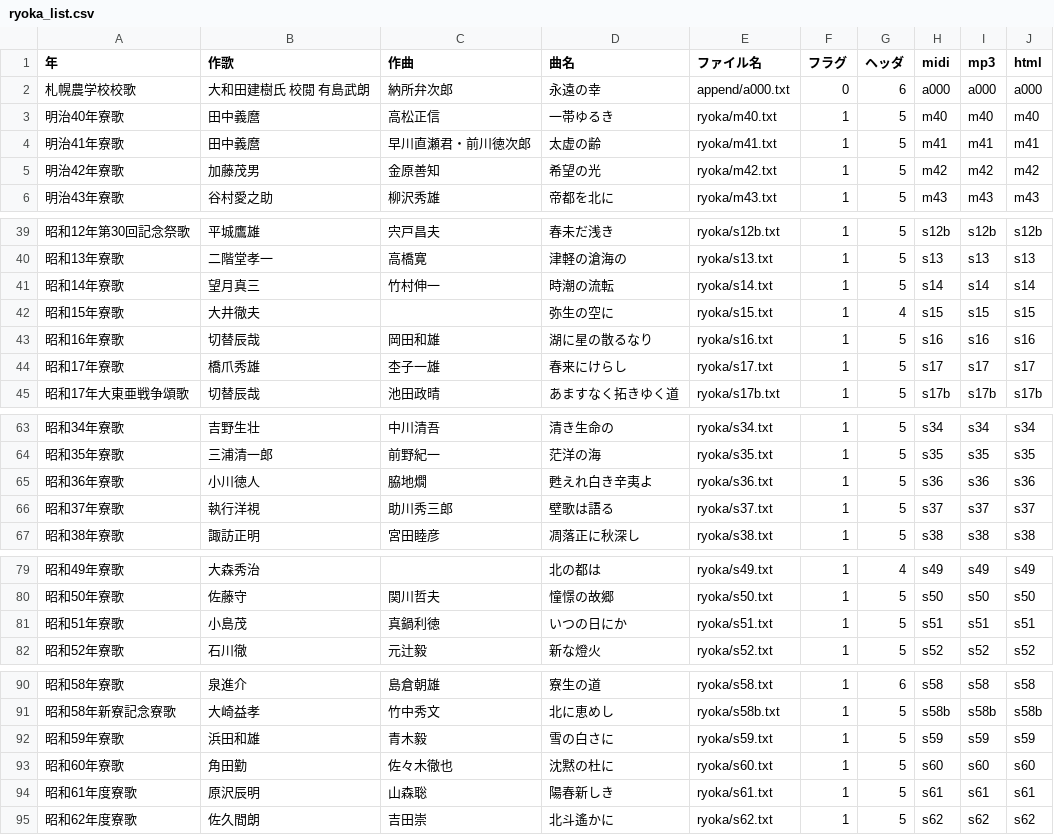
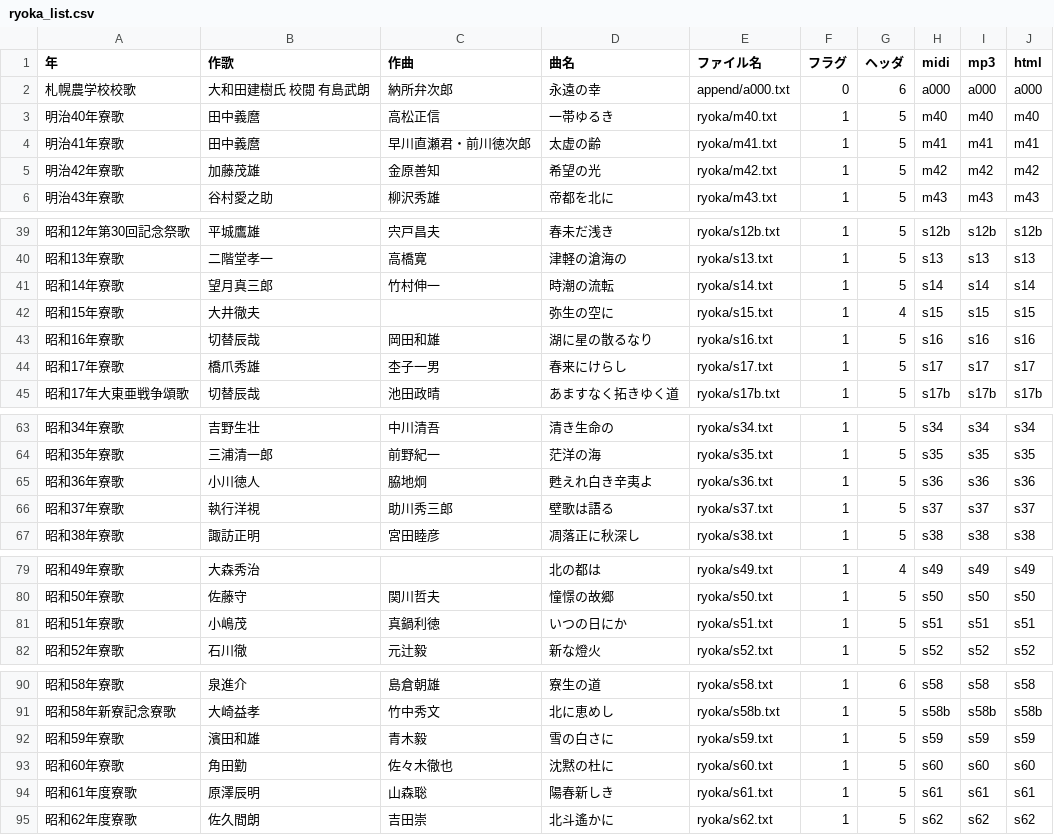
Before and after one commit to mkuriki1990/ryoka_ruby, a CSV file: src/ryoka_list.csv, drawn as a sheet; only a part is shown, gaps mark what is left out.

```diff
--- a/src/ryoka_list.csv
+++ b/src/ryoka_list.csv
@@ -4,3 +4,3 @@
 明治41年寮歌,田中義麿,早川直瀬君・前川徳次郎,太虚の齢,ryoka/m41.txt,1,5,m41,m41,m41
-明治42年寮歌,加藤茂男,金原善知,希望の光,ryoka/m42.txt,1,5,m42,m42,m42
+明治42年寮歌,加藤茂雄,金原善知,希望の光,ryoka/m42.txt,1,5,m42,m42,m42
 明治43年寮歌,谷村愛之助,柳沢秀雄,帝都を北に,ryoka/m43.txt,1,5,m43,m43,m43
@@ -40,6 +40,6 @@
 昭和13年寮歌,二階堂孝一,高橋寛,津軽の滄海の,ryoka/s13.txt,1,5,s13,s13,s13
-昭和14年寮歌,望月真三,竹村伸一,時潮の流転,ryoka/s14.txt,1,5,s14,s14,s14
+昭和14年寮歌,望月真三郎,竹村伸一,時潮の流転,ryoka/s14.txt,1,5,s14,s14,s14
 昭和15年寮歌,大井徹夫,,弥生の空に,ryoka/s15.txt,1,4,s15,s15,s15
 昭和16年寮歌,切替辰哉,岡田和雄,湖に星の散るなり,ryoka/s16.txt,1,5,s16,s16,s16
-昭和17年寮歌,橋爪秀雄,杢子一雄,春来にけらし,ryoka/s17.txt,1,5,s17,s17,s17
+昭和17年寮歌,橋爪秀雄,杢子一男,春来にけらし,ryoka/s17.txt,1,5,s17,s17,s17
 昭和17年大東亜戦争頌歌,切替辰哉,池田政晴,あますなく拓きゆく道,ryoka/s17b.txt,1,5,s17b,s17b,s17b
@@ -64,3 +64,3 @@
 昭和35年寮歌,三浦清一郎,前野紀一,茫洋の海,ryoka/s35.txt,1,5,s35,s35,s35
-昭和36年寮歌,小川徳人,脇地燗,甦えれ白き辛夷よ,ryoka/s36.txt,1,5,s36,s36,s36
+昭和36年寮歌,小川徳人,脇地炯,甦えれ白き辛夷よ,ryoka/s36.txt,1,5,s36,s36,s36
 昭和37年寮歌,執行洋視,助川秀三郎,壁歌は語る,ryoka/s37.txt,1,5,s37,s37,s37
@@ -80,3 +80,3 @@
 昭和50年寮歌,佐藤守,関川哲夫,憧憬の故郷,ryoka/s50.txt,1,5,s50,s50,s50
-昭和51年寮歌,小島茂,真鍋利徳,いつの日にか,ryoka/s51.txt,1,5,s51,s51,s51
+昭和51年寮歌,小嶋茂,真鍋利徳,いつの日にか,ryoka/s51.txt,1,5,s51,s51,s51
 昭和52年寮歌,石川徹,元辻毅,新な燈火,ryoka/s52.txt,1,5,s52,s52,s52
@@ -91,5 +91,5 @@
 昭和58年新寮記念寮歌,大崎益孝,竹中秀文,北に恵めし,ryoka/s58b.txt,1,5,s58b,s58b,s58b
-昭和59年寮歌,浜田和雄,青木毅,雪の白さに,ryoka/s59.txt,1,5,s59,s59,s59
+昭和59年寮歌,濱田和雄,青木毅,雪の白さに,ryoka/s59.txt,1,5,s59,s59,s59
 昭和60年寮歌,角田勤,佐々木徹也,沈黙の杜に,ryoka/s60.txt,1,5,s60,s60,s60
-昭和61年度寮歌,原沢辰明,山森聡,陽春新しき,ryoka/s61.txt,1,5,s61,s61,s61
+昭和61年度寮歌,原澤辰明,山森聡,陽春新しき,ryoka/s61.txt,1,5,s61,s61,s61
 昭和62年度寮歌,佐久間朗,吉田崇,北斗遙かに,ryoka/s62.txt,1,5,s62,s62,s62
```
Also changed, not shown: 8 other files.
